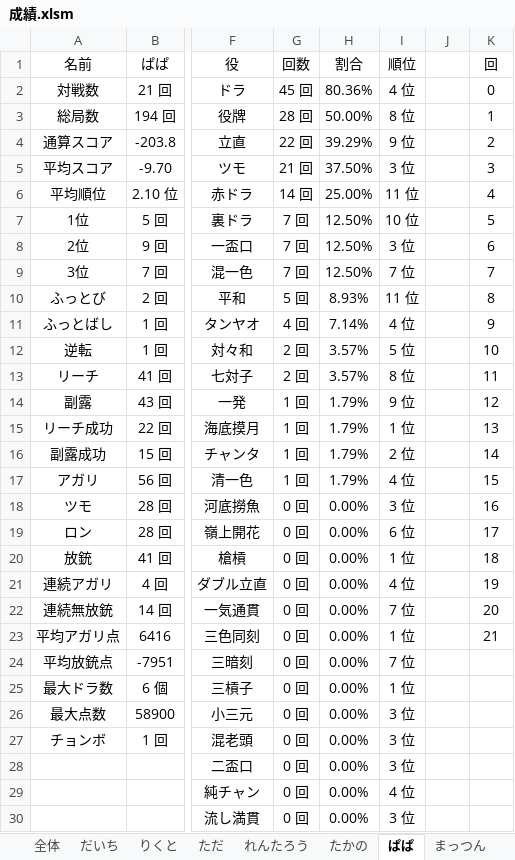
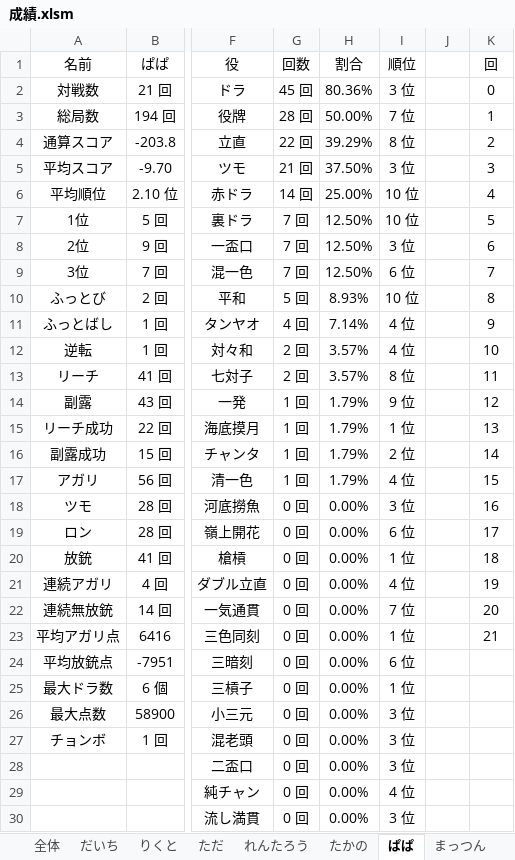
Before and after one commit to daicho/mahjong, an Excel workbook: 麻雀同好会2nd/成績.xlsm, sheet ぱぱ, drawn as a sheet; only a part is shown, gaps mark what is left out; values as stored, in another font and other column widths than the file's, no borders; charts and pictures not drawn; the diff names each change by its address in the sheet, - before the commit and + after, or states it on an @@ line.

```diff
--- a/麻雀同好会2nd/成績.xlsm (sheet ぱぱ)
+++ b/麻雀同好会2nd/成績.xlsm (sheet ぱぱ)
-I2 (順位): 4 位
+I2 (順位): 3 位
-I3 (順位): 8 位
+I3 (順位): 7 位
-I4 (順位): 9 位
+I4 (順位): 8 位
-I6 (順位): 11 位
+I6 (順位): 10 位
-I9 (順位): 7 位
+I9 (順位): 6 位
-I10 (順位): 11 位
+I10 (順位): 10 位
-I12 (順位): 5 位
+I12 (順位): 4 位
-I24 (順位): 7 位
+I24 (順位): 6 位
```
Also changed, not shown: sheet いっしー, sheet たかの, sheet まっつん, sheet れんたろう, sheet あさひ, sheet だいち, 4 more sheets, other sheet tabs, charts or pictures, 麻雀同好会1st/成績.xlsm, 32 other files.
